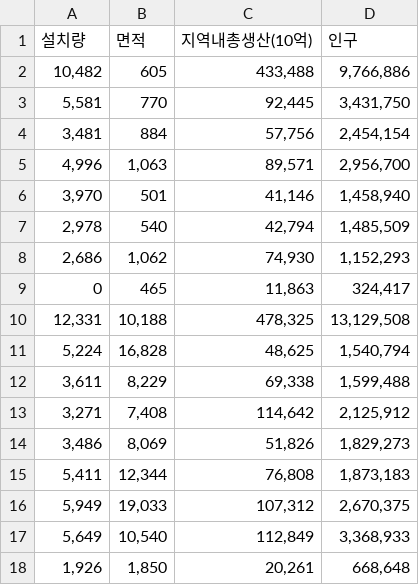
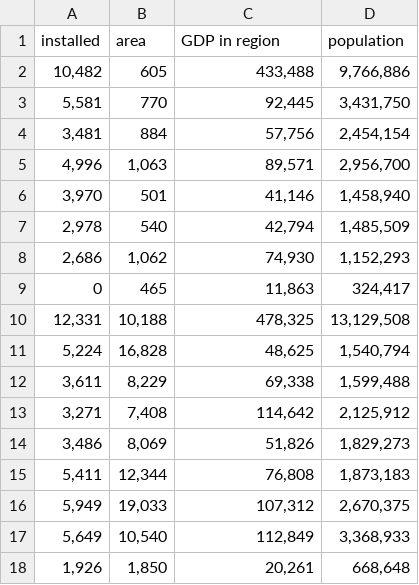
Before and after one commit to cjfghk5697/Public_Wifi_of_factors_weight, a CSV file: csv/publicwifi.csv, drawn as a sheet; removed rows and columns are numbered as before the commit, all else as after; the diff names each change by its address in the sheet, - before the commit and + after, or states it on an @@ line.

Commit message:
Update publicwifi.csv

```diff
--- a/csv/publicwifi.csv
+++ b/csv/publicwifi.csv
-row 1: 설치량 | 면적 | 지역내총생산(10억) | 인구
+row 1: installed | area | GDP in region | population
```
